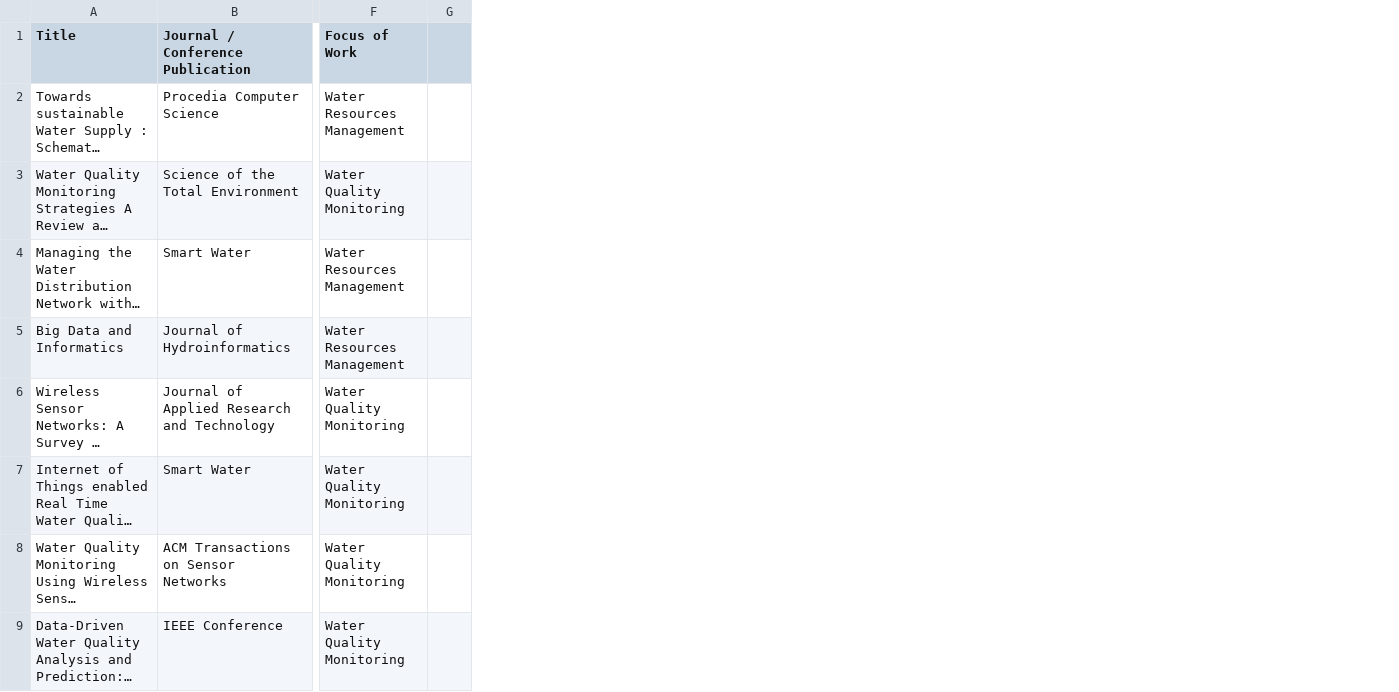
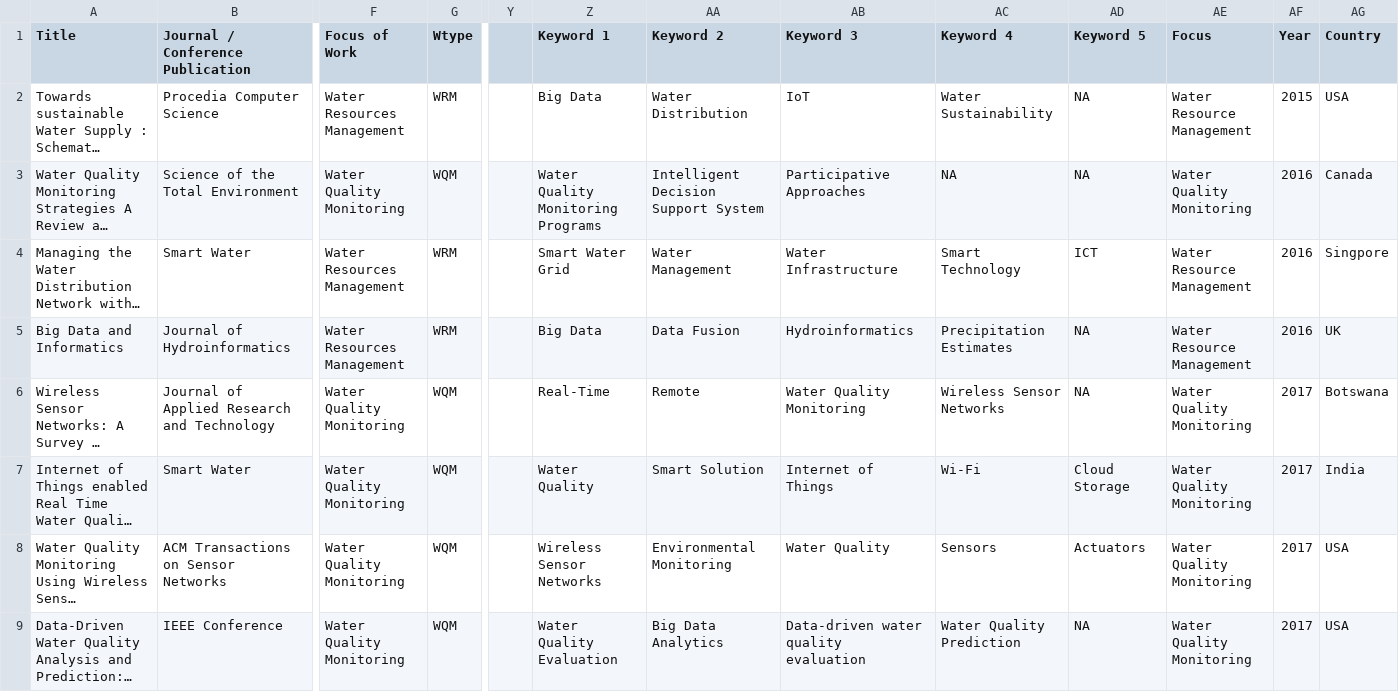
Before and after one commit to harjotcsio/webapp, a CSV file: review.csv, drawn as a sheet; only a part is shown, gaps mark what is left out; long unchanged cells end in …; removed rows and columns are numbered as before the commit, all else as after; the diff names each change by its address in the sheet, - before the commit and + after, or states it on an @@ line.

Commit message:
added the review  page and ome minor changes

```diff
--- a/review.csv
+++ b/review.csv
-column G, empty
+column G (Wtype), rows 2-9: WRM | WQM | WRM | WRM | WQM | WQM | WQM | WQM
+column Y, empty
+column Z (Keyword 1), rows 2-9: Big Data | Water Quality Monitoring Programs | Smart Water Grid | Big Data | Real-Time | Water Quality | Wireless Sensor Networks | Water Quality Evaluation
+column AA (Keyword 2), rows 2-9: Water Distribution | Intelligent Decision Support System | Water Management | Data Fusion | Remote | Smart Solution | Environmental Monitoring | Big Data Analytics
+column AB (Keyword 3), rows 2-9: IoT | Participative Approaches | Water Infrastructure | Hydroinformatics | Water Quality Monitoring | Internet of Things | Water Quality | Data-driven water quality evaluation
+column AC (Keyword 4), rows 2-9: Water Sustainability | NA | Smart Technology | Precipitation Estimates | Wireless Sensor Networks | Wi-Fi | Sensors | Water Quality Prediction
+column AD (Keyword 5), rows 2-9: NA | NA | ICT | NA | NA | Cloud Storage | Actuators | NA
+column AE (Focus), rows 2-9: Water Resource Management | Water Quality Monitoring | Water Resource Management | Water Resource Management | Water Quality Monitoring | Water Quality Monitoring | Water Quality Monitoring | Water Quality Monitoring
+column AF (Year), rows 2-9: 2015 | 2016 | 2016 | 2016 | 2017 | 2017 | 2017 | 2017
+column AG (Country), rows 2-9: USA | Canada | Singpore | UK | Botswana | India | USA | USA
```
Also changed, not shown: 4 other files.
